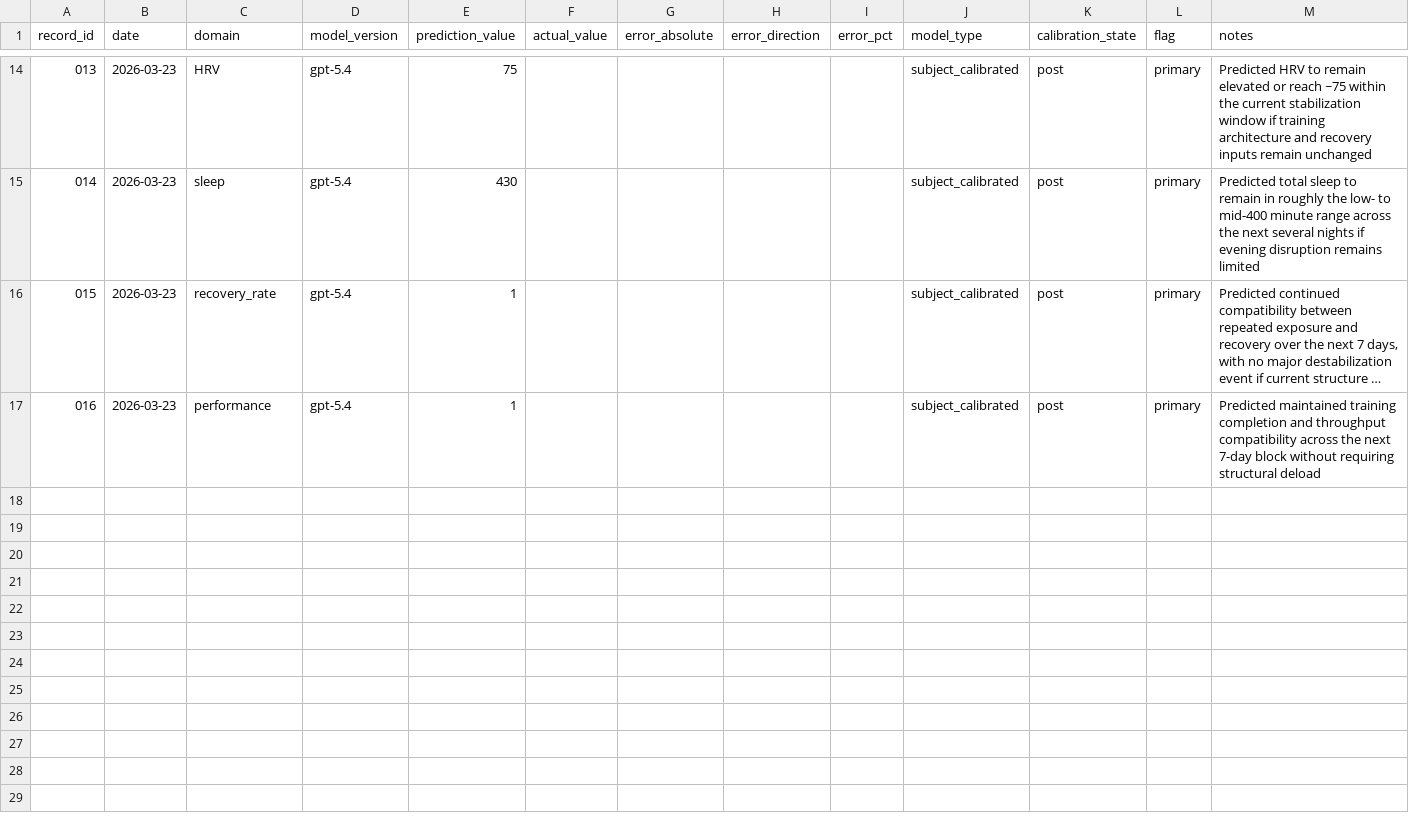
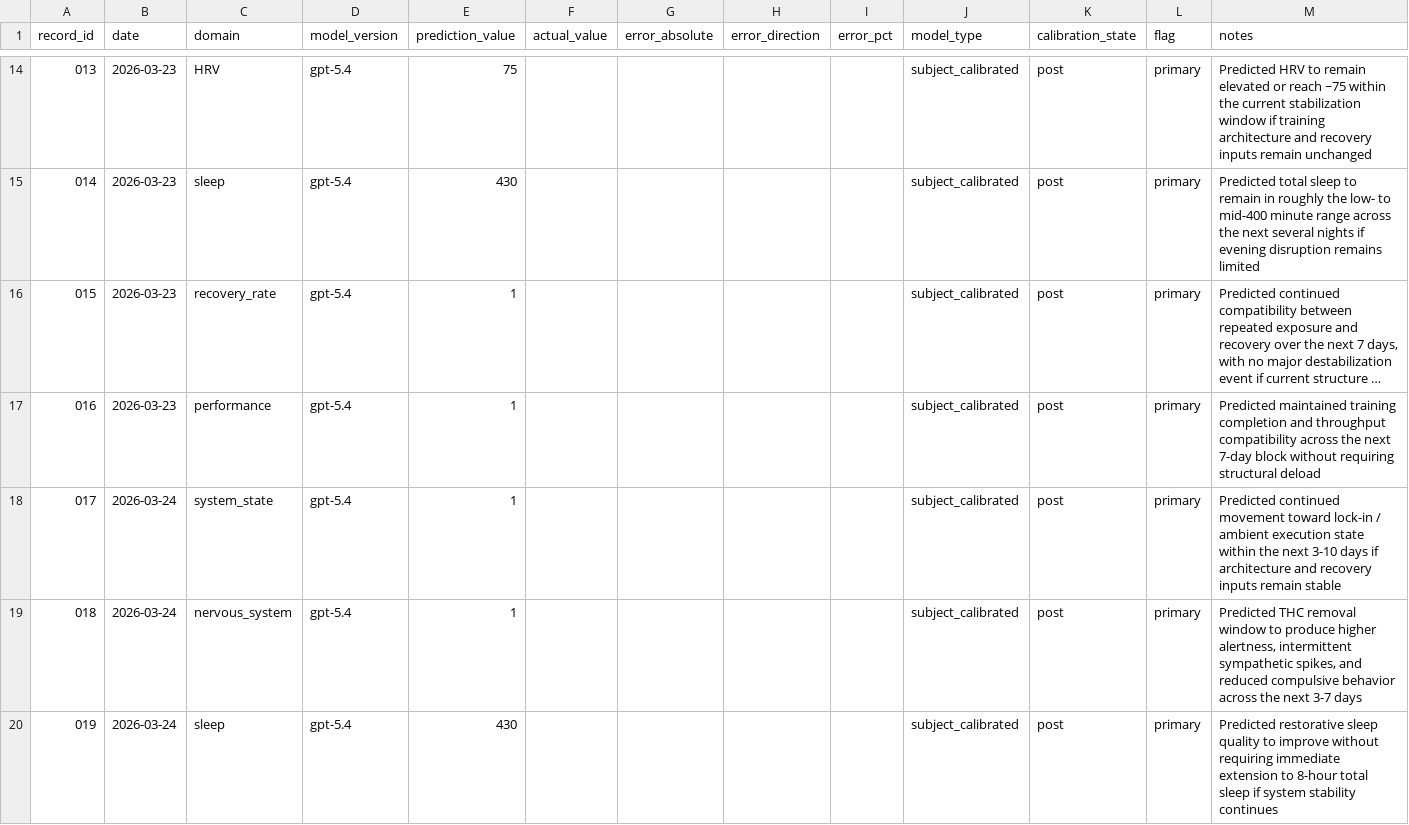
Before and after one commit to CDHughett/daniel-longitudinal-public, a CSV file: data/model_error/model_error_gap_v1.csv, drawn as a sheet; only a part is shown, gaps mark what is left out; long unchanged cells end in …; the diff names each change by its address in the sheet, - before the commit and + after, or states it on an @@ line.

Commit message:
Appended new open predictions

```diff
--- a/data/model_error/model_error_gap_v1.csv
+++ b/data/model_error/model_error_gap_v1.csv
+row 18: 017 | 2026-03-24 | system_state | gpt-5.4 | 1 |  |  |  |  | subject_calibrated | post | primary | Predicted continued movement toward lock-in / ambient execution state within the next 3-10 days if architecture and recovery inputs remain stable
+row 19: 018 | 2026-03-24 | nervous_system | gpt-5.4 | 1 |  |  |  |  | subject_calibrated | post | primary | Predicted THC removal window to produce higher alertness, intermittent sympathetic spikes, and reduced compulsive behavior across the next 3-7 days
+row 20: 019 | 2026-03-24 | sleep | gpt-5.4 | 430 |  |  |  |  | subject_calibrated | post | primary | Predicted restorative sleep quality to improve without requiring immediate extension to 8-hour total sleep if system stability continues
```
